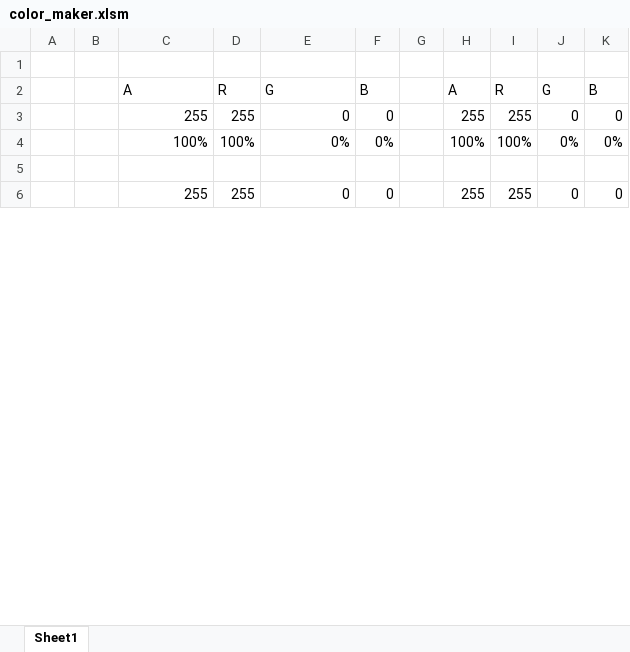
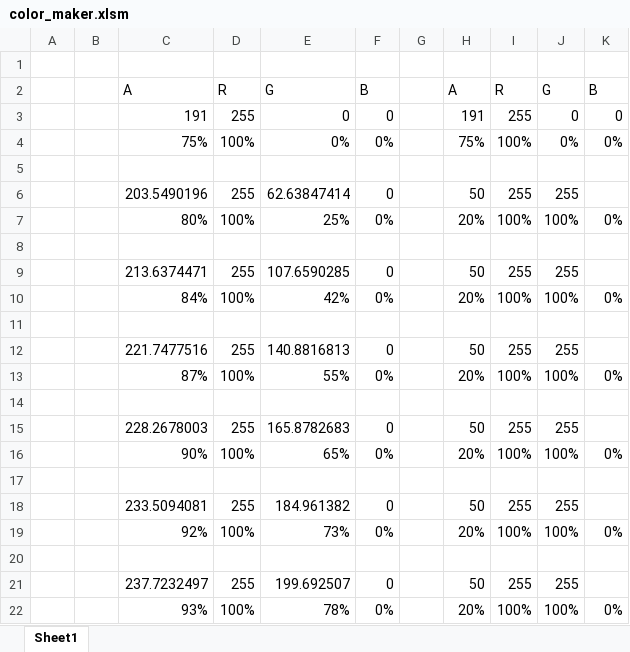
Before and after one commit to Julow/N-puzzle, an Excel workbook: color_maker.xlsm, sheet Sheet1, drawn as a sheet; only a part is shown; values as stored, in another font and other column widths than the file's, no cell formats; addresses are those after the commit; the diff covers the shown part only; the diff names each change by its address in the sheet, - before the commit and + after, or states it on an @@ line.

```diff
--- a/color_maker.xlsm (sheet Sheet1)
+++ b/color_maker.xlsm (sheet Sheet1)
-C3: 255
+C3: 191
-H3: 255
+H3: 191
-C4: 100%
+C4: 75%
-H4: 100%
+H4: 75%
+row 6:  |  | 203.5490196 | 255 | 62.63847414 | 0 |  | 50 | 255 | 255
+row 7:  |  | 80% | 100% | 25% | 0% |  | 20% | 100% | 100% | 0%
-row 8:  |  | 255 | 255 | 0 | 0 |  | 255 | 255 | 0 | 0
+row 8: (empty)
+row 9:  |  | 213.6374471 | 255 | 107.6590285 | 0 |  | 50 | 255 | 255
+row 10:  |  | 84% | 100% | 42% | 0% |  | 20% | 100% | 100% | 0%
+row 11: (empty)
+row 12:  |  | 221.7477516 | 255 | 140.8816813 | 0 |  | 50 | 255 | 255
+row 13:  |  | 87% | 100% | 55% | 0% |  | 20% | 100% | 100% | 0%
+row 14: (empty)
+row 15:  |  | 228.2678003 | 255 | 165.8782683 | 0 |  | 50 | 255 | 255
+row 16:  |  | 90% | 100% | 65% | 0% |  | 20% | 100% | 100% | 0%
+row 17: (empty)
+row 18:  |  | 233.5094081 | 255 | 184.961382 | 0 |  | 50 | 255 | 255
+row 19:  |  | 92% | 100% | 73% | 0% |  | 20% | 100% | 100% | 0%
+row 20: (empty)
+row 21:  |  | 237.7232497 | 255 | 199.692507 | 0 |  | 50 | 255 | 255
+row 22:  |  | 93% | 100% | 78% | 0% |  | 20% | 100% | 100% | 0%
```
Also changed, not shown: 73 added rows and 3 edited cells elsewhere in this sheet, cell formats, formulas that keep their value, 9 other files.
